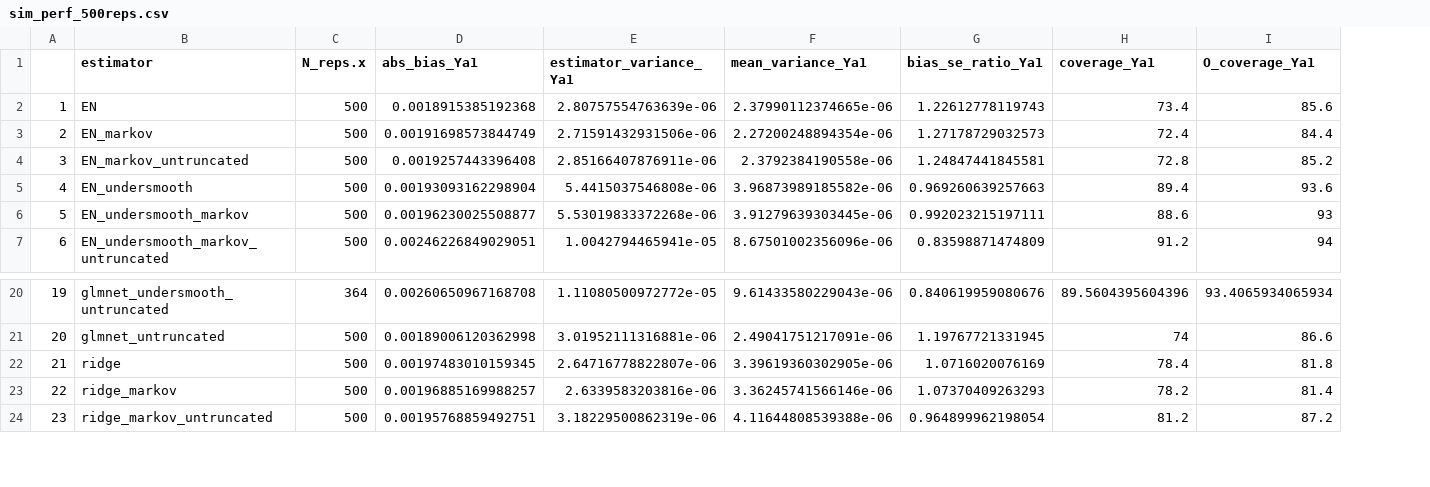
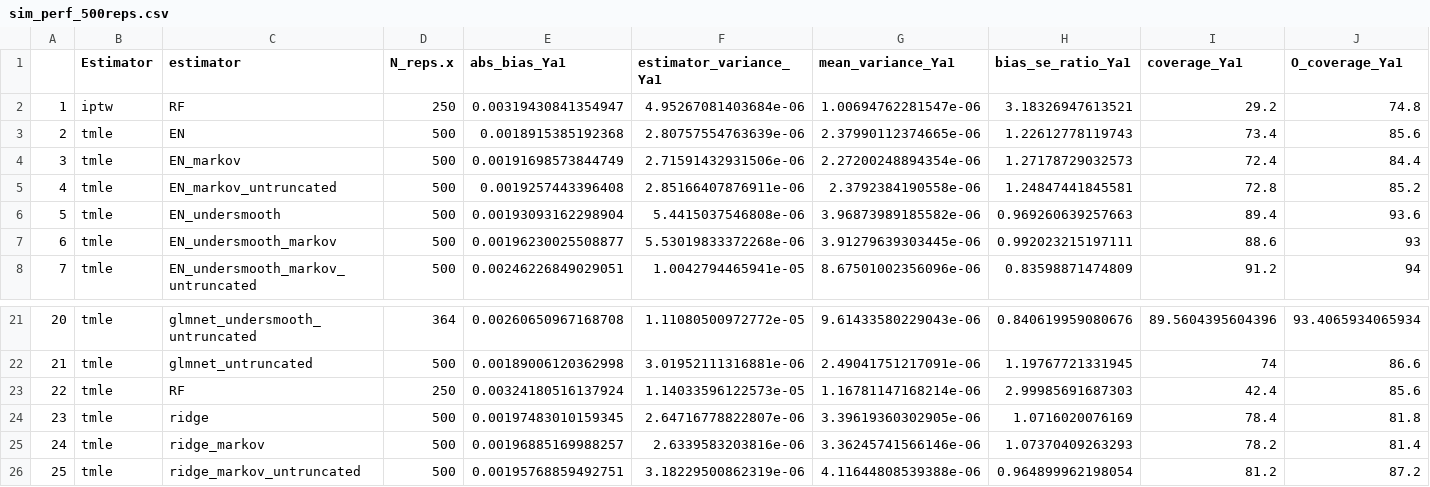
Before and after one commit to amertens/registry_simulations, a CSV file: data/sim_perf_500reps.csv, drawn as a sheet; only a part is shown, gaps mark what is left out; addresses are those after the commit; rows hold the shown columns only; the diff names each change by its address in the sheet, - before the commit and + after, or states it on an @@ line.

```diff
--- a/data/sim_perf_500reps.csv
+++ b/data/sim_perf_500reps.csv
+column B (Estimator), rows 3-8: all tmle; rows 21-22: tmle | tmle; rows 24-26: all tmle
+row 2: 1 | iptw | RF | 250 | 0.00319430841354947 | 4.95267081403684e-06 | 1.00694762281547e-06 | 3.18326947613521 | 29.2 | 74.8
@@ column A renumbered from row 3 down @@
+row 23: 22 | tmle | RF | 250 | 0.00324180516137924 | 1.14033596122573e-05 | 1.16781147168214e-06 | 2.99985691687303 | 42.4 | 85.6
```
Also changed, not shown: 9 other files.
